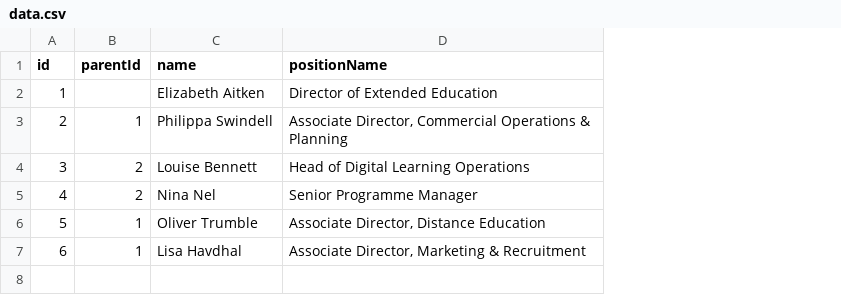
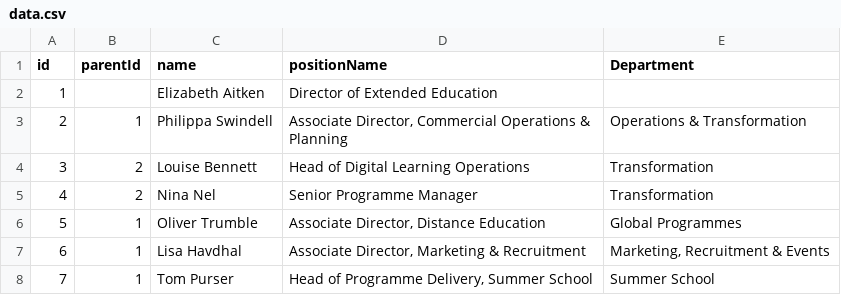
Before and after one commit to ExtendedEducation/org-chart, a CSV file: misc/data.csv, drawn as a sheet; the diff names each change by its address in the sheet, - before the commit and + after, or states it on an @@ line.

Commit message:
Update data.csv

```diff
--- a/misc/data.csv
+++ b/misc/data.csv
+column E (Department), rows 3-7: Operations & Transformation | Transformation | Transformation | Global Programmes | Marketing, Recruitment & Events
+row 8: 7 | 1 | Tom Purser | Head of Programme Delivery, Summer School | Summer School
```
